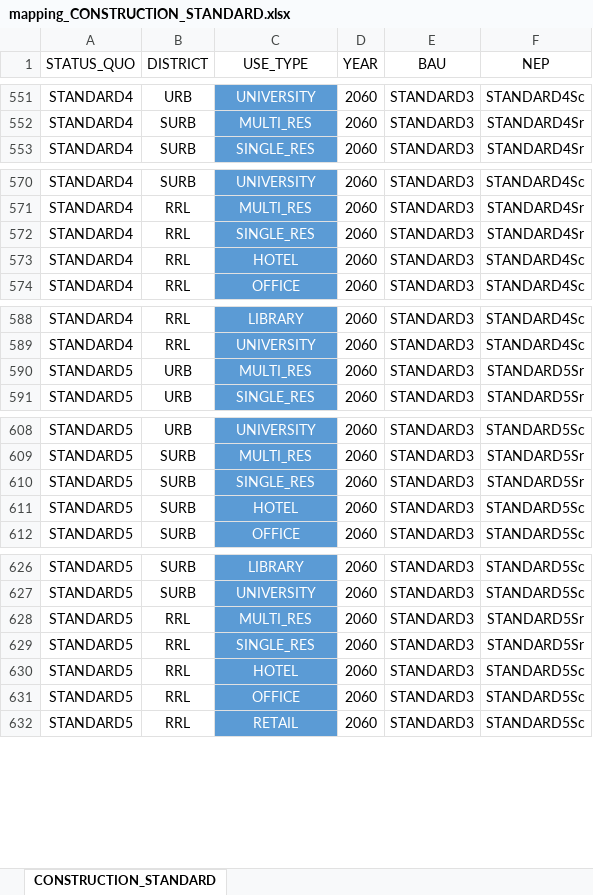
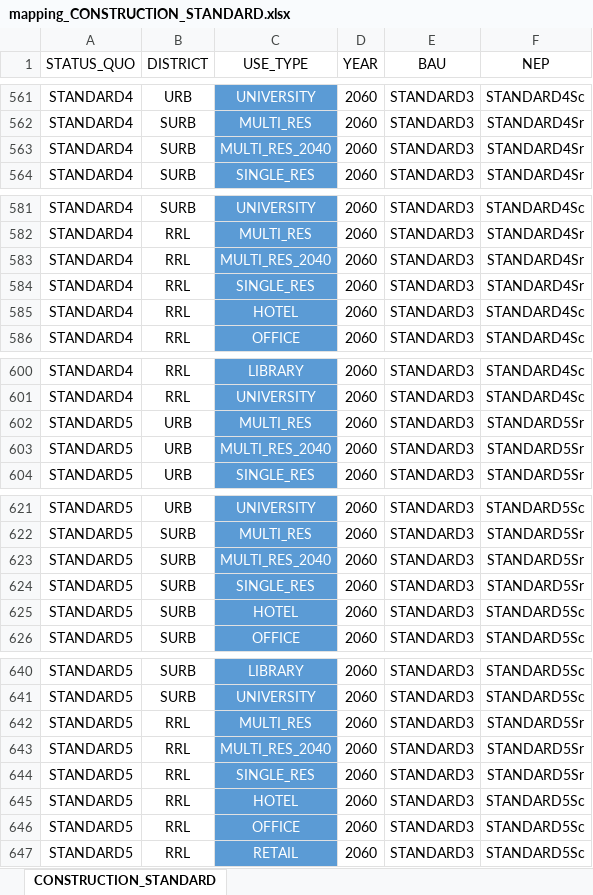
Before and after one commit to architecture-building-systems/cea-remap-ville-plugin, an Excel workbook: remap_ville_plugin/mapping_CONSTRUCTION_STANDARD.xlsx, sheet CONSTRUCTION_STANDARD, drawn as a sheet; only a part is shown, gaps mark what is left out; values as stored, in another font and other column widths than the file's, no borders; the diff covers the shown part only; the diff names each change by its address in the sheet, - before the commit and + after, or states it on an @@ line.

Commit message:
Added Multi Res 2040 to the NEP for the year 2060

```diff
--- a/remap_ville_plugin/mapping_CONSTRUCTION_STANDARD.xlsx (sheet CONSTRUCTION_STANDARD)
+++ b/remap_ville_plugin/mapping_CONSTRUCTION_STANDARD.xlsx (sheet CONSTRUCTION_STANDARD)
+row 563: STANDARD4 | SURB | MULTI_RES_2040 | 2060 | STANDARD3 | STANDARD4Sr
+row 583: STANDARD4 | RRL | MULTI_RES_2040 | 2060 | STANDARD3 | STANDARD4Sr
+row 603: STANDARD5 | URB | MULTI_RES_2040 | 2060 | STANDARD3 | STANDARD5Sr
+row 623: STANDARD5 | SURB | MULTI_RES_2040 | 2060 | STANDARD3 | STANDARD5Sr
+row 643: STANDARD5 | RRL | MULTI_RES_2040 | 2060 | STANDARD3 | STANDARD5Sr
```
Also changed, not shown: 13 added rows and cell formats elsewhere in this sheet, formulas that keep their value.
